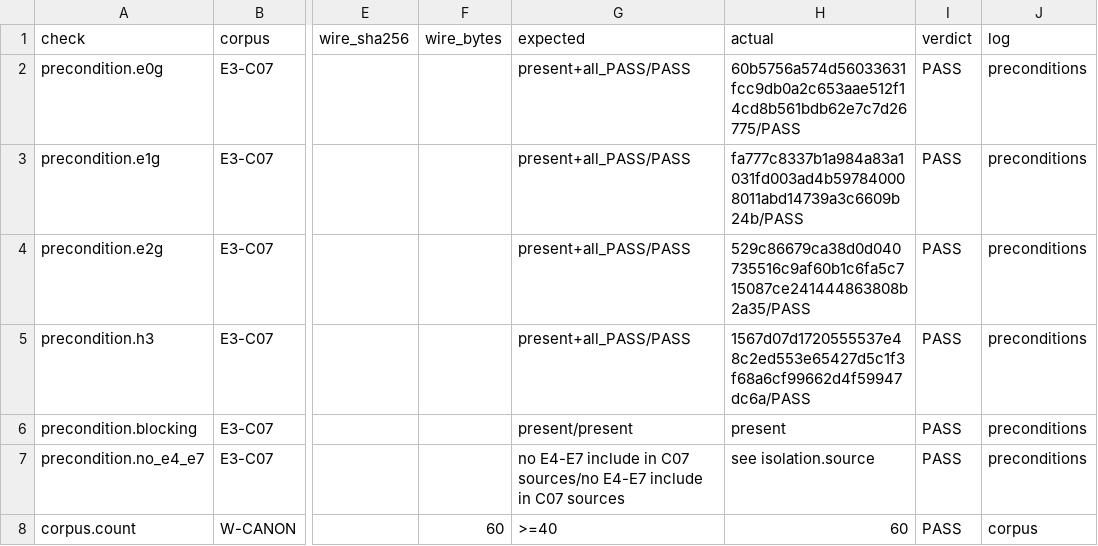
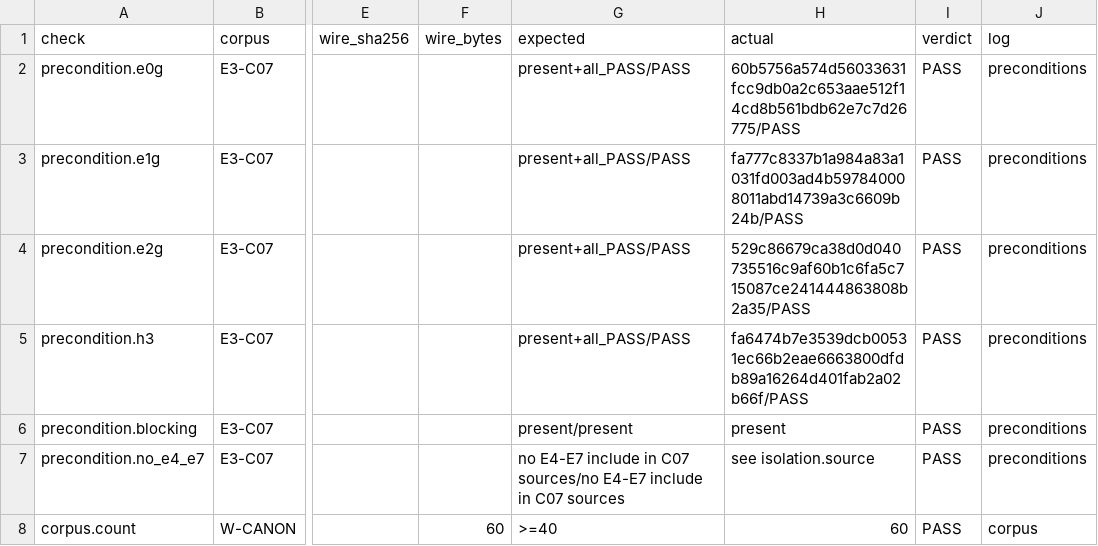
Before and after one commit to nexuss0781/MARP, a TSV file: specs_and_reports/v2/gates/C07-WIRE.tsv, drawn as a sheet; only a part is shown, gaps mark what is left out; the diff names each change by its address in the sheet, - before the commit and + after, or states it on an @@ line.

Commit message:
Refresh C07 evidence for the H3 unblock and report the F00-F08 results
The C07 gate records the H3-ORACLE.tsv digest in its `precondition.h3` row,
so flipping `oracle.f00-f08` from BLOCKED to a measured PASS necessarily
changes exactly that one C07 value.  The C07 evidence was regenerated by the
gate itself (`bin/c07_wire_gate --root .. --oracle-bin bin/mapr_oracle
--write-evidence`), not edited: only the `precondition.h3` actual digest
(`1567d07d...` -> `fa6474b7...`) and the corresponding C07 SHA256SUMS entry
changed, `C07-WIRE.log` is byte-identical, and all 1170 C07 rows stay PASS.

REPORT/HARNESS/H3-ORACLE-REPORT.md gains the unbound-record for this work:
§1 addendum (base/head/CI), §8 refreshed evidence hashes and row table,
§9 rewritten from "honest blocker" to "unblocked", and a new §11 with the
method, the measured fixture/wire identities (9.93 GB of fixtures -> 264,651
bytes of wire), the per-fixture clean-room oracle results, the ambiguity
decisions (F08 term shape, digest-level byte-exactness, stage-11 work bound),
resource handling, independence and determinism evidence, the compatible C07
refresh, and the green CI run matrix.

Green on commit 4c907e9 (before the C07 refresh): H3 Oracle 43891189743,
E2 C03/C04/C05/C06, E2-G 43891189700, E3 C08, E3-G, H4 FUZZ; E3 C07 failed
only on the stale C07 evidence refreshed here.

Co-authored-by: arena-agent <297053741+arena-agent@users.noreply.github.com>

```diff
--- a/specs_and_reports/v2/gates/C07-WIRE.tsv
+++ b/specs_and_reports/v2/gates/C07-WIRE.tsv
-H5 (actual): 1567d07d1720555537e48c2ed553e65427d5c1f3f68a6cf99662d4f59947dc6a/PASS
+H5 (actual): fa6474b7e3539dcb00531ec66b2eae6663800dfdb89a16264d401fab2a02b66f/PASS
```
Also changed, not shown: 2 other files.
